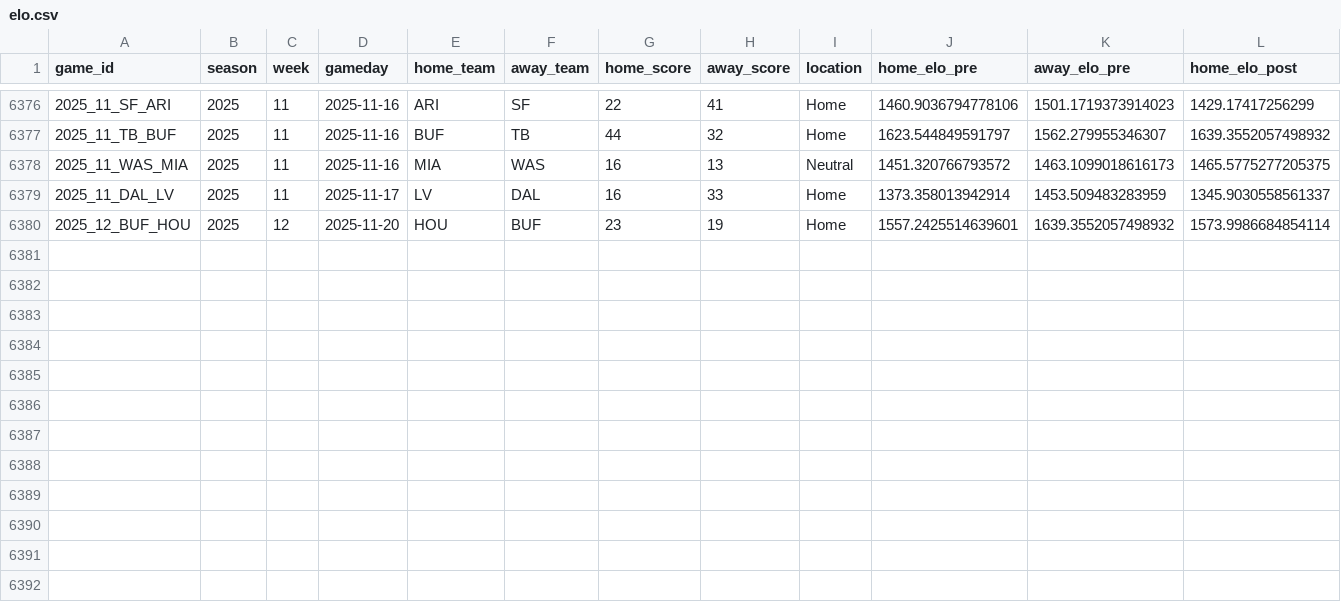
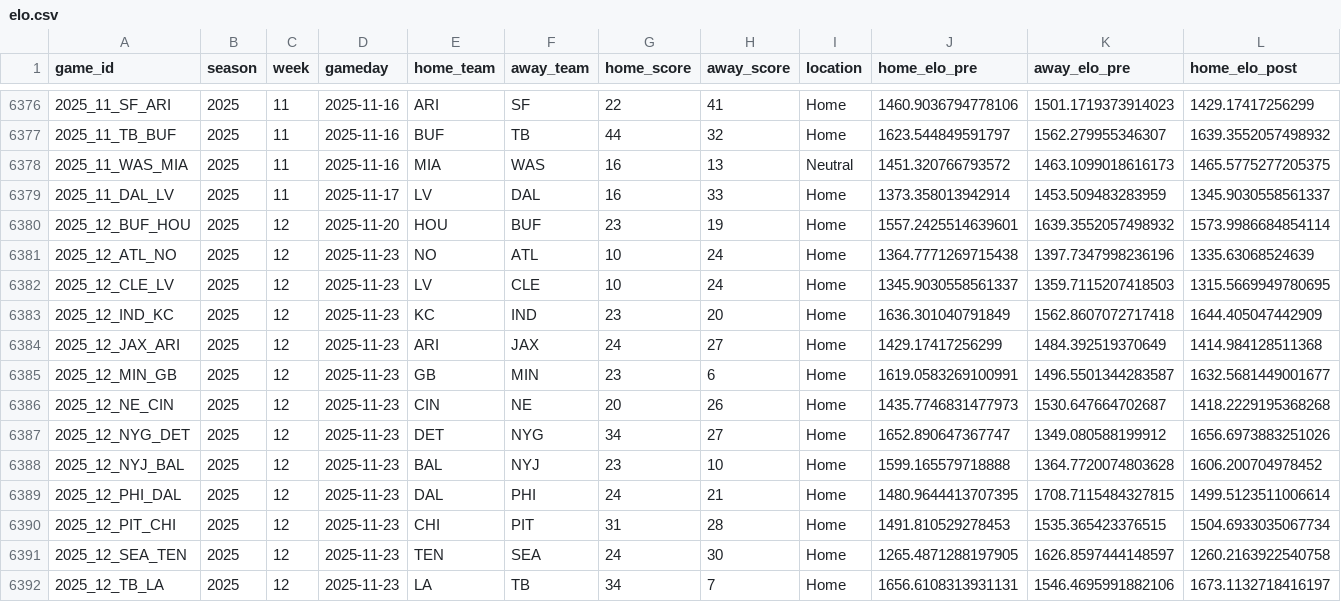
Before and after one commit to TylerPollard410/nflendzonePipeline, a CSV file: artifacts/data-archive/elo/elo.csv, drawn as a sheet; only a part is shown, gaps mark what is left out; rows hold the shown columns only; the diff names each change by its address in the sheet, - before the commit and + after, or states it on an @@ line.

```diff
--- a/artifacts/data-archive/elo/elo.csv
+++ b/artifacts/data-archive/elo/elo.csv
+row 6381: 2025_12_ATL_NO | 2025 | 12 | 2025-11-23 | NO | ATL | 10 | 24 | Home | 1364.7771269715438 | 1397.7347998236196 | 1335.63068524639
+row 6382: 2025_12_CLE_LV | 2025 | 12 | 2025-11-23 | LV | CLE | 10 | 24 | Home | 1345.9030558561337 | 1359.7115207418503 | 1315.5669949780695
+row 6383: 2025_12_IND_KC | 2025 | 12 | 2025-11-23 | KC | IND | 23 | 20 | Home | 1636.301040791849 | 1562.8607072717418 | 1644.405047442909
+row 6384: 2025_12_JAX_ARI | 2025 | 12 | 2025-11-23 | ARI | JAX | 24 | 27 | Home | 1429.17417256299 | 1484.392519370649 | 1414.984128511368
+row 6385: 2025_12_MIN_GB | 2025 | 12 | 2025-11-23 | GB | MIN | 23 | 6 | Home | 1619.0583269100991 | 1496.5501344283587 | 1632.5681449001677
+row 6386: 2025_12_NE_CIN | 2025 | 12 | 2025-11-23 | CIN | NE | 20 | 26 | Home | 1435.7746831477973 | 1530.647664702687 | 1418.2229195368268
+row 6387: 2025_12_NYG_DET | 2025 | 12 | 2025-11-23 | DET | NYG | 34 | 27 | Home | 1652.890647367747 | 1349.080588199912 | 1656.6973883251026
+row 6388: 2025_12_NYJ_BAL | 2025 | 12 | 2025-11-23 | BAL | NYJ | 23 | 10 | Home | 1599.165579718888 | 1364.7720074803628 | 1606.200704978452
+row 6389: 2025_12_PHI_DAL | 2025 | 12 | 2025-11-23 | DAL | PHI | 24 | 21 | Home | 1480.9644413707395 | 1708.7115484327815 | 1499.5123511006614
+row 6390: 2025_12_PIT_CHI | 2025 | 12 | 2025-11-23 | CHI | PIT | 31 | 28 | Home | 1491.810529278453 | 1535.365423376515 | 1504.6933035067734
+row 6391: 2025_12_SEA_TEN | 2025 | 12 | 2025-11-23 | TEN | SEA | 24 | 30 | Home | 1265.4871288197905 | 1626.8597444148597 | 1260.2163922540758
+row 6392: 2025_12_TB_LA | 2025 | 12 | 2025-11-23 | LA | TB | 34 | 7 | Home | 1656.6108313931131 | 1546.4695991882106 | 1673.1132718416197
```
Also changed, not shown: artifacts/data-archive/redzone/redzone.csv, artifacts/data-archive/scores/scores.csv, 56 other files.
